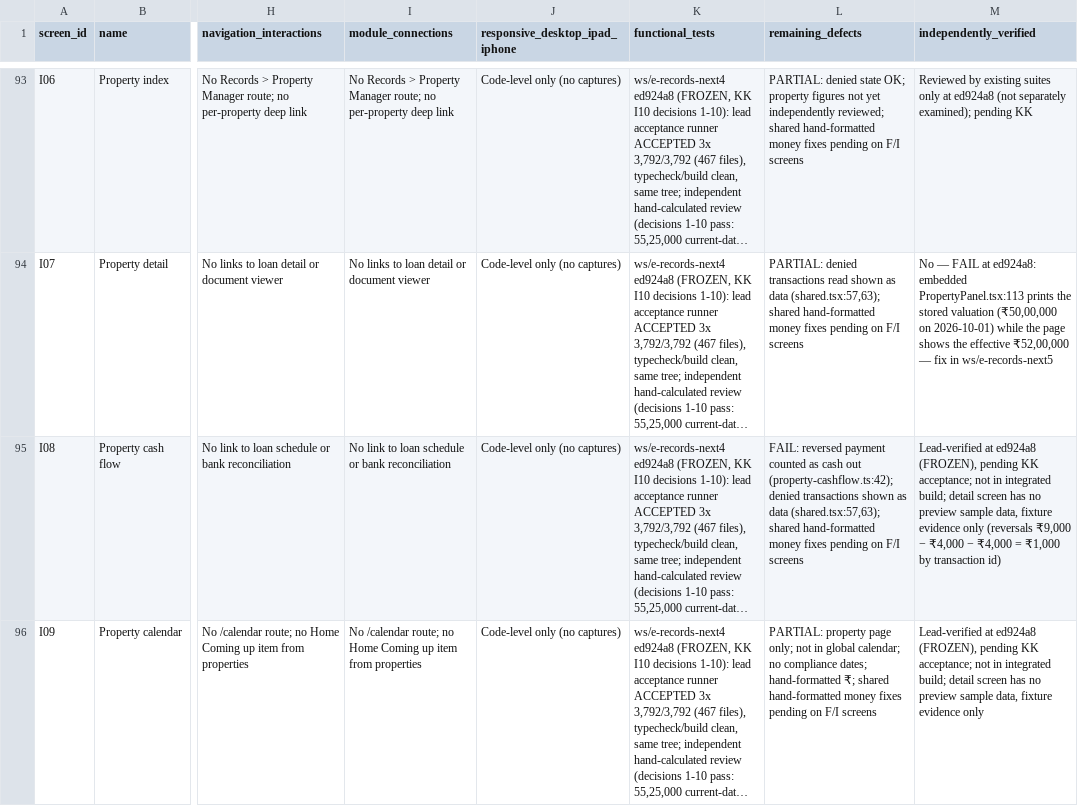
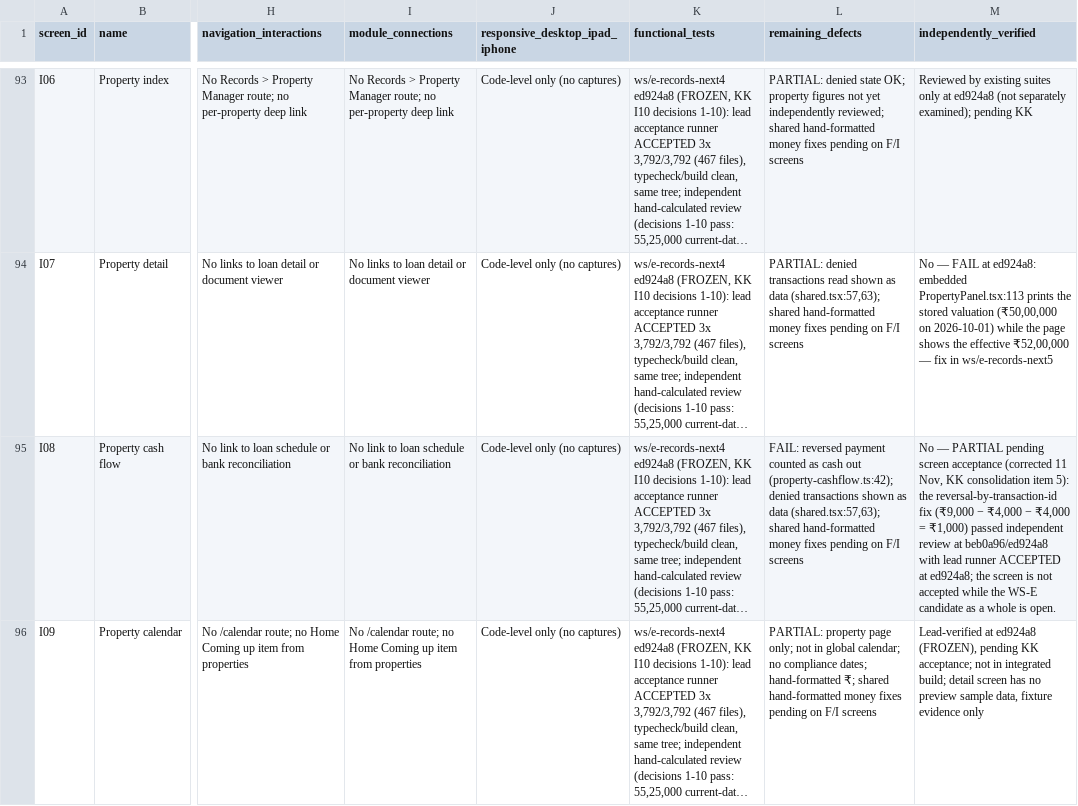
Before and after one commit to nidhikkn-maker/receipt-river-budget-compass, a CSV file: docs/registers/uix/screen_register_2026-11-10.csv, drawn as a sheet; only a part is shown, gaps mark what is left out; long unchanged cells end in …; the diff covers the shown part only; the diff names each change by its address in the sheet, - before the commit and + after, or states it on an @@ line.

```diff
--- a/docs/registers/uix/screen_register_2026-11-10.csv
+++ b/docs/registers/uix/screen_register_2026-11-10.csv
-M95 (independently_verified): Lead-verified at ed924a8 (FROZEN), pending KK acceptance; not in integrated build; detail screen has no preview sample data, fixture evidence only (reversals ₹9,000 − ₹4,000 − ₹4,000 = ₹1,000 by transaction id)
+M95 (independently_verified): No — PARTIAL pending screen acceptance (corrected 11 Nov, KK consolidation item 5): the reversal-by-transaction-id fix (₹9,000 − ₹4,000 − ₹4,000 = ₹1,000) passed independent review at beb0a96/ed924a8 with lead runner ACCEPTED at ed924a8; the screen is not accepted while the WS-E candidate as a whole is open.
```
Also changed, not shown: 1 edited cell elsewhere in this file, 32 other files.
